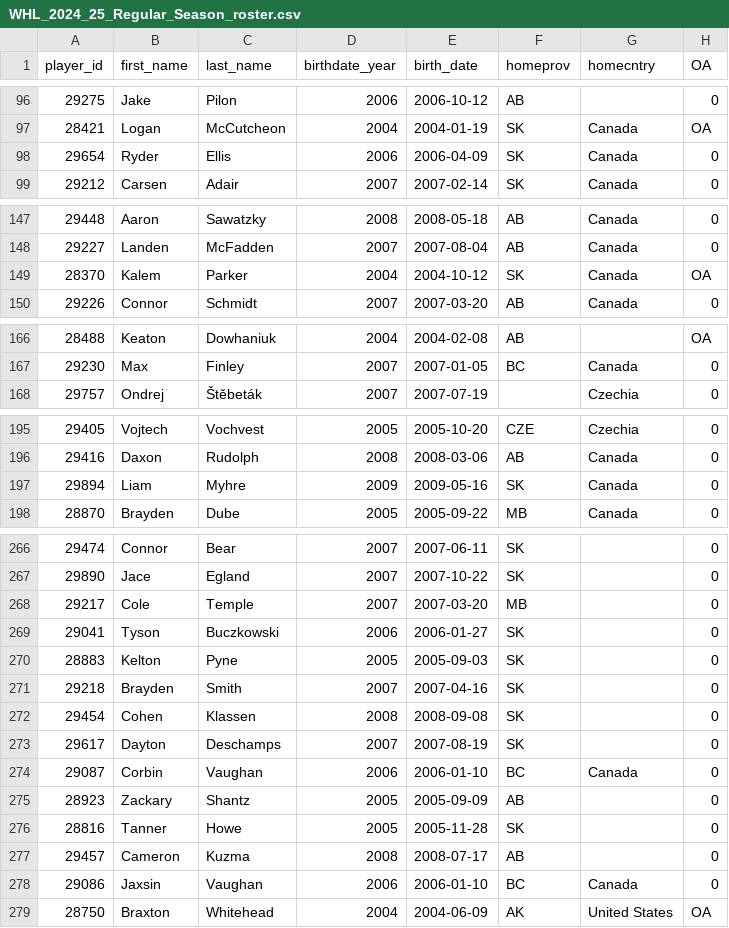
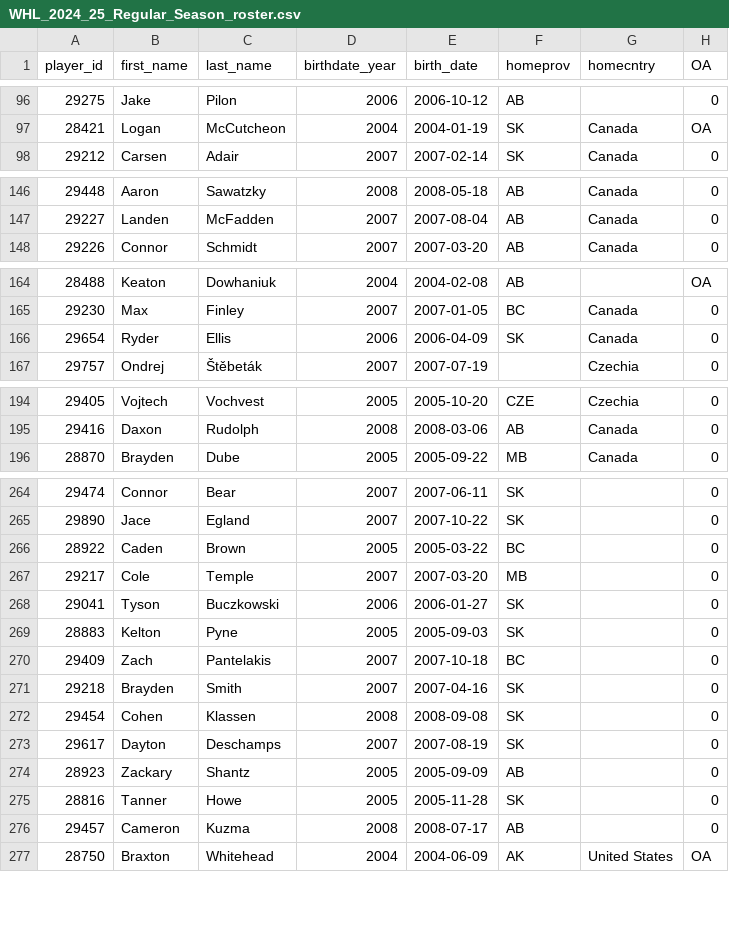
Before and after one commit to lennonay/Prospect_scraper, a CSV file: data/roster/WHL_2024_25_Regular_Season_roster.csv, drawn as a sheet; only a part is shown, gaps mark what is left out.

```diff
--- a/data/roster/WHL_2024_25_Regular_Season_roster.csv
+++ b/data/roster/WHL_2024_25_Regular_Season_roster.csv
@@ -97,3 +97,2 @@ player_id,first_name,last_name,birthdate_year,birth_date,homeprov,homecntry,OA
 28421,Logan,McCutcheon,2004,2004-01-19,SK,Canada,OA
-29654,Ryder,Ellis,2006,2006-04-09,SK,Canada,0
 29212,Carsen,Adair,2007,2007-02-14,SK,Canada,0
@@ -148,3 +147,2 @@ player_id,first_name,last_name,birthdate_year,birth_date,homeprov,homecntry,OA
 29227,Landen,McFadden,2007,2007-08-04,AB,Canada,0
-28370,Kalem,Parker,2004,2004-10-12,SK,Canada,OA
 29226,Connor,Schmidt,2007,2007-03-20,AB,Canada,0
@@ -167,2 +165,3 @@ player_id,first_name,last_name,birthdate_year,birth_date,homeprov,homecntry,OA
 29230,Max,Finley,2007,2007-01-05,BC,Canada,0
+29654,Ryder,Ellis,2006,2006-04-09,SK,Canada,0
 29757,Ondrej,Štěbeták,2007,2007-07-19,,Czechia,0
@@ -196,3 +195,2 @@ player_id,first_name,last_name,birthdate_year,birth_date,homeprov,homecntry,OA
 29416,Daxon,Rudolph,2008,2008-03-06,AB,Canada,0
-29894,Liam,Myhre,2009,2009-05-16,SK,Canada,0
 28870,Brayden,Dube,2005,2005-09-22,MB,Canada,0
@@ -267,2 +265,3 @@ player_id,first_name,last_name,birthdate_year,birth_date,homeprov,homecntry,OA
 29890,Jace,Egland,2007,2007-10-22,SK,,0
+28922,Caden,Brown,2005,2005-03-22,BC,,0
 29217,Cole,Temple,2007,2007-03-20,MB,,0
@@ -270,2 +269,3 @@ player_id,first_name,last_name,birthdate_year,birth_date,homeprov,homecntry,OA
 28883,Kelton,Pyne,2005,2005-09-03,SK,,0
+29409,Zach,Pantelakis,2007,2007-10-18,BC,,0
 29218,Brayden,Smith,2007,2007-04-16,SK,,0
@@ -273,3 +273,2 @@ player_id,first_name,last_name,birthdate_year,birth_date,homeprov,homecntry,OA
 29617,Dayton,Deschamps,2007,2007-08-19,SK,,0
-29087,Corbin,Vaughan,2006,2006-01-10,BC,Canada,0
 28923,Zackary,Shantz,2005,2005-09-09,AB,,0
@@ -277,3 +276,2 @@ player_id,first_name,last_name,birthdate_year,birth_date,homeprov,homecntry,OA
 29457,Cameron,Kuzma,2008,2008-07-17,AB,,0
-29086,Jaxsin,Vaughan,2006,2006-01-10,BC,Canada,0
 28750,Braxton,Whitehead,2004,2004-06-09,AK,United States,OA
```
Also changed, not shown: 2 other files.
